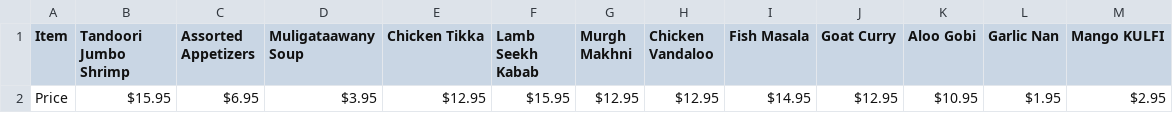
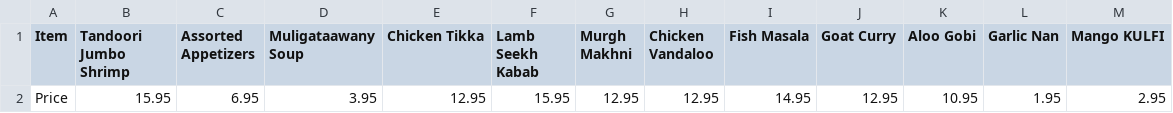
Before and after one commit to xtaltong/NOMproject, a CSV file: CSV/DoorDash - Punjab Palace.csv, drawn as a sheet; removed rows and columns are numbered as before the commit, all else as after; the diff names each change by its address in the sheet, - before the commit and + after, or states it on an @@ line.

```diff
--- a/CSV/DoorDash - Punjab Palace.csv
+++ b/CSV/DoorDash - Punjab Palace.csv
-row 2: Price | $15.95 | $6.95 | $3.95 | $12.95 | $15.95 | $12.95 | $12.95 | $14.95 | $12.95 | $10.95 | $1.95 | $2.95
+row 2: Price | 15.95 | 6.95 | 3.95 | 12.95 | 15.95 | 12.95 | 12.95 | 14.95 | 12.95 | 10.95 | 1.95 | 2.95
```
Also changed, not shown: CSV/DoorDash - Elias Pita.csv, CSV/DoorDash - Happiest Bakery in the World.csv, 21 other files.
